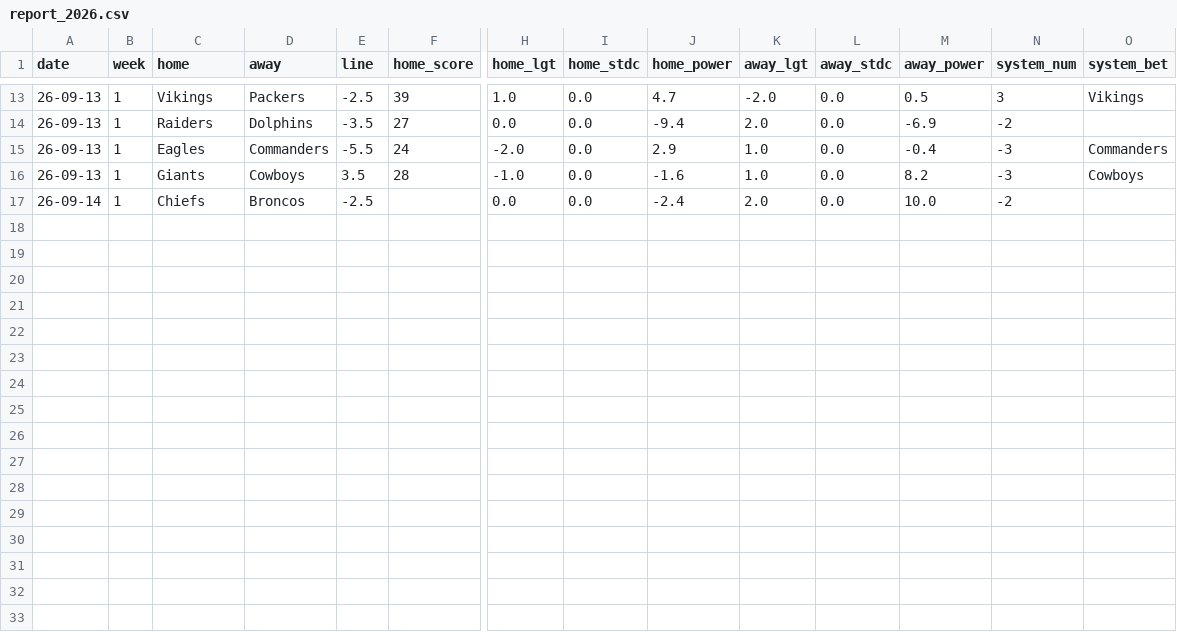
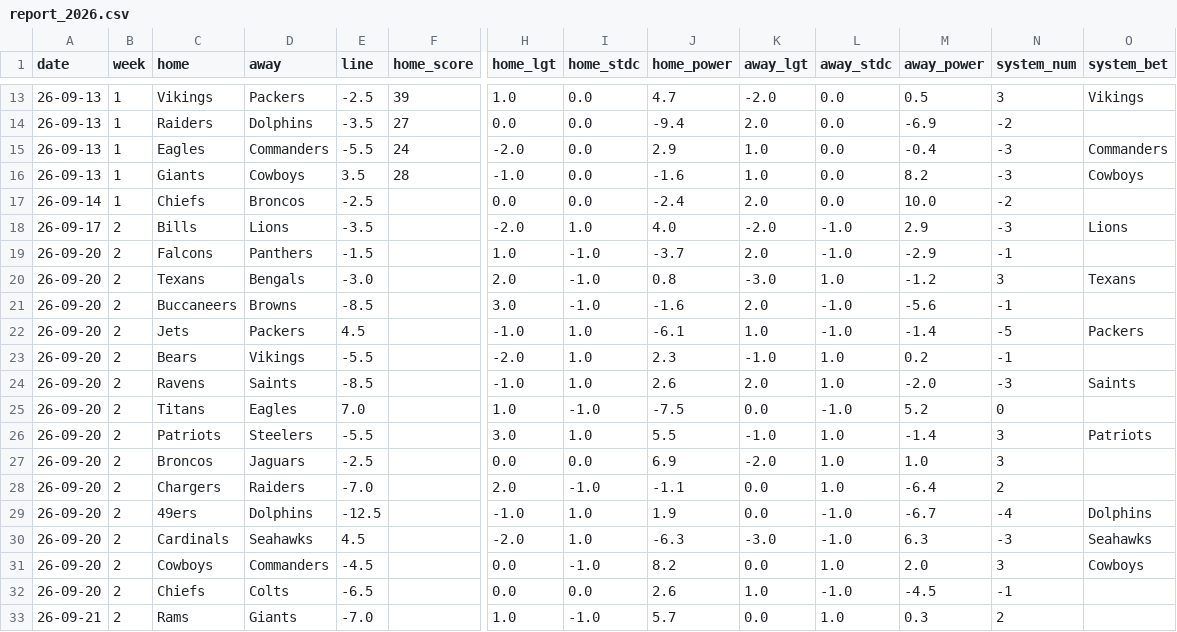
Before and after one commit to ZeNoonan/Research, a CSV file: nfl_report/data/report_2026.csv, drawn as a sheet; only a part is shown, gaps mark what is left out; rows hold the shown columns only; the diff names each change by its address in the sheet, - before the commit and + after, or states it on an @@ line.

```diff
--- a/nfl_report/data/report_2026.csv
+++ b/nfl_report/data/report_2026.csv
+row 18: 26-09-17 | 2 | Bills | Lions | -3.5 |  | -2.0 | 1.0 | 4.0 | -2.0 | -1.0 | 2.9 | -3 | Lions
+row 19: 26-09-20 | 2 | Falcons | Panthers | -1.5 |  | 1.0 | -1.0 | -3.7 | 2.0 | -1.0 | -2.9 | -1
+row 20: 26-09-20 | 2 | Texans | Bengals | -3.0 |  | 2.0 | -1.0 | 0.8 | -3.0 | 1.0 | -1.2 | 3 | Texans
+row 21: 26-09-20 | 2 | Buccaneers | Browns | -8.5 |  | 3.0 | -1.0 | -1.6 | 2.0 | -1.0 | -5.6 | -1
+row 22: 26-09-20 | 2 | Jets | Packers | 4.5 |  | -1.0 | 1.0 | -6.1 | 1.0 | -1.0 | -1.4 | -5 | Packers
+row 23: 26-09-20 | 2 | Bears | Vikings | -5.5 |  | -2.0 | 1.0 | 2.3 | -1.0 | 1.0 | 0.2 | -1
+row 24: 26-09-20 | 2 | Ravens | Saints | -8.5 |  | -1.0 | 1.0 | 2.6 | 2.0 | 1.0 | -2.0 | -3 | Saints
+row 25: 26-09-20 | 2 | Titans | Eagles | 7.0 |  | 1.0 | -1.0 | -7.5 | 0.0 | -1.0 | 5.2 | 0
+row 26: 26-09-20 | 2 | Patriots | Steelers | -5.5 |  | 3.0 | 1.0 | 5.5 | -1.0 | 1.0 | -1.4 | 3 | Patriots
+row 27: 26-09-20 | 2 | Broncos | Jaguars | -2.5 |  | 0.0 | 0.0 | 6.9 | -2.0 | 1.0 | 1.0 | 3
+row 28: 26-09-20 | 2 | Chargers | Raiders | -7.0 |  | 2.0 | -1.0 | -1.1 | 0.0 | 1.0 | -6.4 | 2
+row 29: 26-09-20 | 2 | 49ers | Dolphins | -12.5 |  | -1.0 | 1.0 | 1.9 | 0.0 | -1.0 | -6.7 | -4 | Dolphins
+row 30: 26-09-20 | 2 | Cardinals | Seahawks | 4.5 |  | -2.0 | 1.0 | -6.3 | -3.0 | -1.0 | 6.3 | -3 | Seahawks
+row 31: 26-09-20 | 2 | Cowboys | Commanders | -4.5 |  | 0.0 | -1.0 | 8.2 | 0.0 | 1.0 | 2.0 | 3 | Cowboys
+row 32: 26-09-20 | 2 | Chiefs | Colts | -6.5 |  | 0.0 | 0.0 | 2.6 | 1.0 | -1.0 | -4.5 | -1
+row 33: 26-09-21 | 2 | Rams | Giants | -7.0 |  | 1.0 | -1.0 | 5.7 | 0.0 | 1.0 | 0.3 | 2
```
Also changed, not shown: nfl_report/data/odds_2026.csv, nfl_report/data/results_2026.csv, 4 other files.
